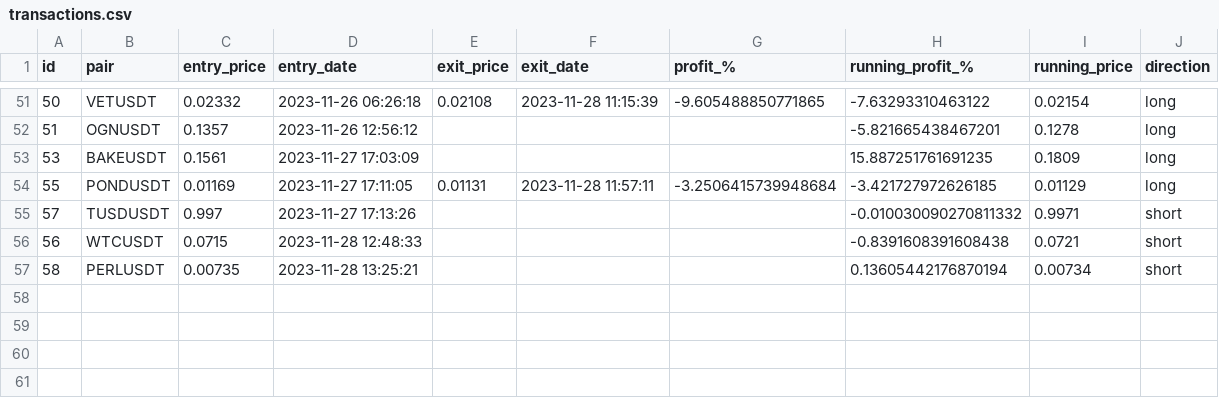
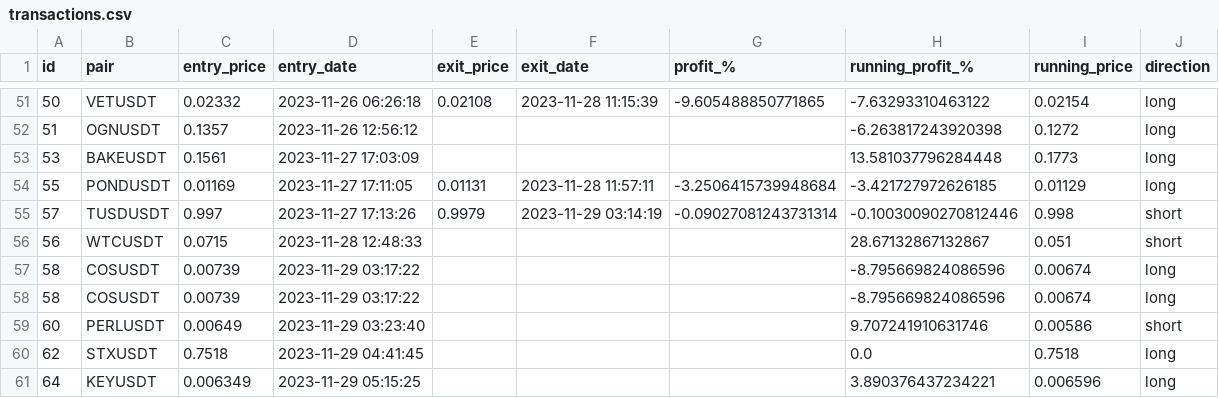
Before and after one commit to Nikita628/crypto-bot, a CSV file: transactions.csv, drawn as a sheet; only a part is shown, gaps mark what is left out; the diff covers the shown part only.

```diff
--- a/transactions.csv
+++ b/transactions.csv
@@ -51,7 +51,11 @@ id,pair,entry_price,entry_date,exit_price,exit_date,profit_%,running_profit_%,ru
 50,VETUSDT,0.02332,2023-11-26 06:26:18,0.02108,2023-11-28 11:15:39,-9.605488850771865,-7.63293310463122,0.02154,long
-51,OGNUSDT,0.1357,2023-11-26 12:56:12,,,,-5.821665438467201,0.1278,long
-53,BAKEUSDT,0.1561,2023-11-27 17:03:09,,,,15.887251761691235,0.1809,long
+51,OGNUSDT,0.1357,2023-11-26 12:56:12,,,,-6.263817243920398,0.1272,long
+53,BAKEUSDT,0.1561,2023-11-27 17:03:09,,,,13.581037796284448,0.1773,long
 55,PONDUSDT,0.01169,2023-11-27 17:11:05,0.01131,2023-11-28 11:57:11,-3.2506415739948684,-3.421727972626185,0.01129,long
-57,TUSDUSDT,0.997,2023-11-27 17:13:26,,,,-0.010030090270811332,0.9971,short
-56,WTCUSDT,0.0715,2023-11-28 12:48:33,,,,-0.8391608391608438,0.0721,short
-58,PERLUSDT,0.00735,2023-11-28 13:25:21,,,,0.13605442176870194,0.00734,short
+57,TUSDUSDT,0.997,2023-11-27 17:13:26,0.9979,2023-11-29 03:14:19,-0.09027081243731314,-0.10030090270812446,0.998,short
+56,WTCUSDT,0.0715,2023-11-28 12:48:33,,,,28.67132867132867,0.051,short
+58,COSUSDT,0.00739,2023-11-29 03:17:22,,,,-8.795669824086596,0.00674,long
+58,COSUSDT,0.00739,2023-11-29 03:17:22,,,,-8.795669824086596,0.00674,long
+60,PERLUSDT,0.00649,2023-11-29 03:23:40,,,,9.707241910631746,0.00586,short
+62,STXUSDT,0.7518,2023-11-29 04:41:45,,,,0.0,0.7518,long
+64,KEYUSDT,0.006349,2023-11-29 05:15:25,,,,3.890376437234221,0.006596,long
```
Also changed, not shown: 60 edited cells elsewhere in this file, 1 other file.
